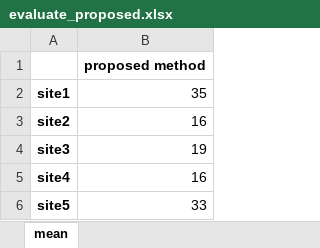
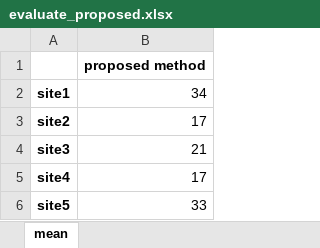
Before and after one commit to KaiMatsui-19006/hachiroko202207-neuralNetworkEstimation, an Excel workbook: dst/evaluate_proposed.xlsx, sheet mean, drawn as a sheet; values as stored, in another font and other column widths than the file's, no borders; the diff names each change by its address in the sheet, - before the commit and + after, or states it on an @@ line.

```diff
--- a/dst/evaluate_proposed.xlsx (sheet mean)
+++ b/dst/evaluate_proposed.xlsx (sheet mean)
-B2: 35
+B2: 34
-B3: 16
+B3: 17
-B4: 19
+B4: 21
-B5: 16
+B5: 17
```
Also changed, not shown: dst/evaluate_summary.xlsx, 8 other files.
